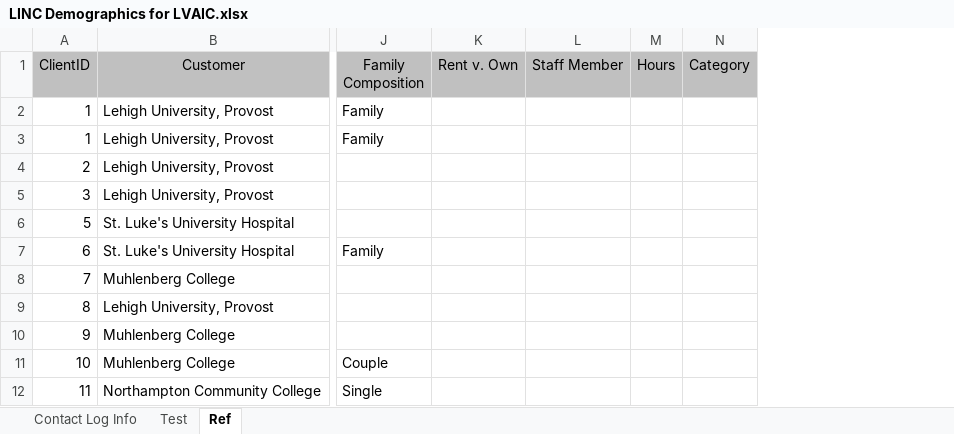
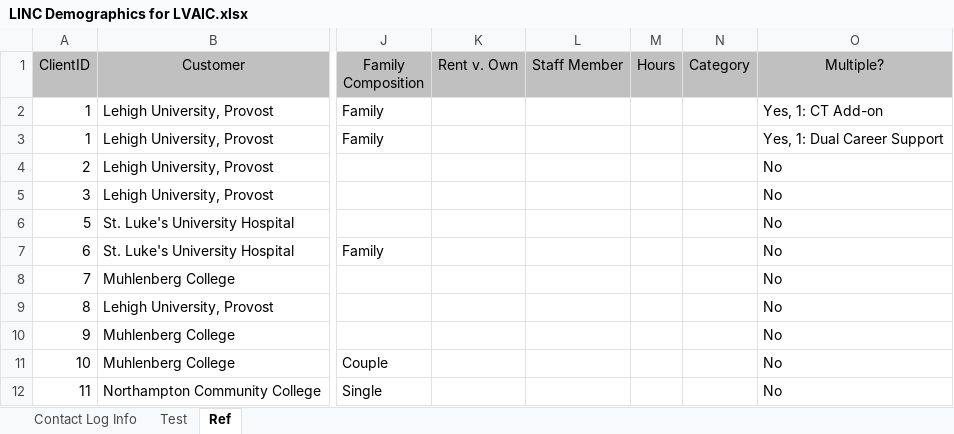
Before and after one commit to psittikul/LINC-Python, an Excel workbook: LINC Demographics for LVAIC.xlsx, sheet Ref, drawn as a sheet; only a part is shown, gaps mark what is left out; values as stored, in another font and other column widths than the file's, no borders; the diff names each change by its address in the sheet, - before the commit and + after, or states it on an @@ line.

```diff
--- a/LINC Demographics for LVAIC.xlsx (sheet Ref)
+++ b/LINC Demographics for LVAIC.xlsx (sheet Ref)
+column O (Multiple?), rows 2-12: Yes, 1: CT Add-on | Yes, 1: Dual Career Support | No | No | No | No | No | No | No | No | No
```
Also changed, not shown: 1 other file.
